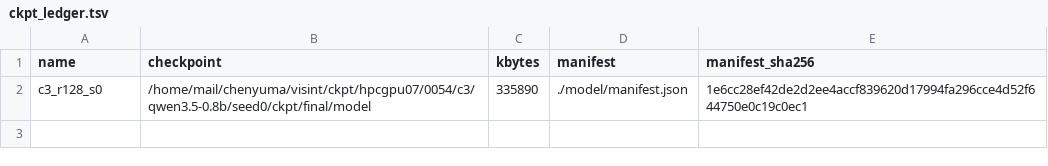
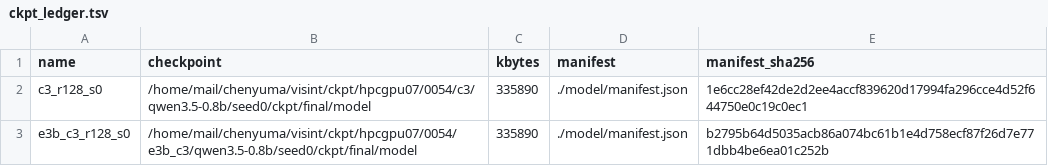
Before and after one commit to junli-gong/vision-internalization, a TSV file: experiments/E3/0054_r128_train_hpcgpu07/ckpt_ledger.tsv, drawn as a sheet; the diff names each change by its address in the sheet, - before the commit and + after, or states it on an @@ line.

```diff
--- a/experiments/E3/0054_r128_train_hpcgpu07/ckpt_ledger.tsv
+++ b/experiments/E3/0054_r128_train_hpcgpu07/ckpt_ledger.tsv
+row 3: e3b_c3_r128_s0 | /home/mail/chenyuma/visint/ckpt/hpcgpu07/0054/e3b_c3/qwen3.5-0.8b/seed0/ckpt/final/model | 335890 | ./model/manifest.json | b2795b64d5035acb86a074bc61b1e4d758ecf87f26d7e771dbb4be6ea01c252b
```
Also changed, not shown: 16 other files.
